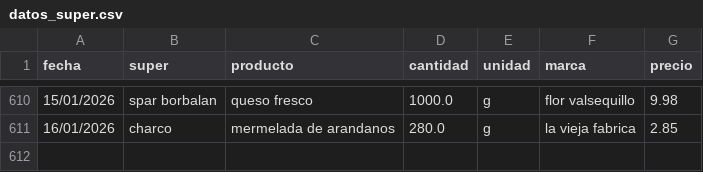
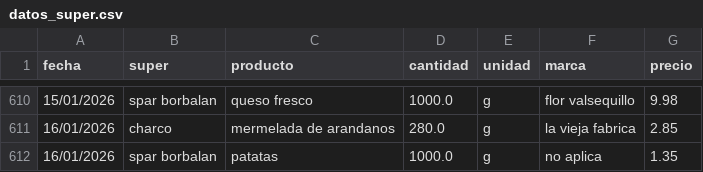
Before and after one commit to SarelaFolgar/control_super, a CSV file: datos_super.csv, drawn as a sheet; only a part is shown, gaps mark what is left out; the diff names each change by its address in the sheet, - before the commit and + after, or states it on an @@ line.

Commit message:
📥 Agregar 1 productos via API

```diff
--- a/datos_super.csv
+++ b/datos_super.csv
+row 612: 16/01/2026 | spar borbalan | patatas | 1000.0 | g | no aplica | 1.35
```
